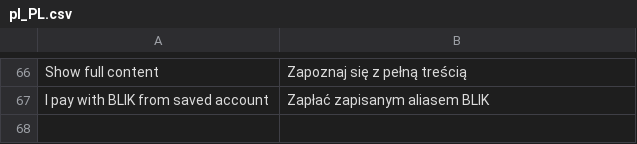
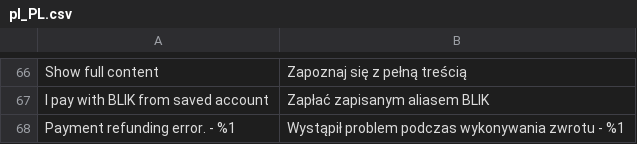
Before and after one commit to tpay-com/tpay-magento2-basic, a CSV file: i18n/pl_PL.csv, drawn as a sheet; only a part is shown, gaps mark what is left out; the diff names each change by its address in the sheet, - before the commit and + after, or states it on an @@ line.

Commit message:
Improved translation for refund payment error

```diff
--- a/i18n/pl_PL.csv
+++ b/i18n/pl_PL.csv
+row 68: Payment refunding error. - %1 | Wystąpił problem podczas wykonywania zwrotu - %1
```
Also changed, not shown: 3 other files.
